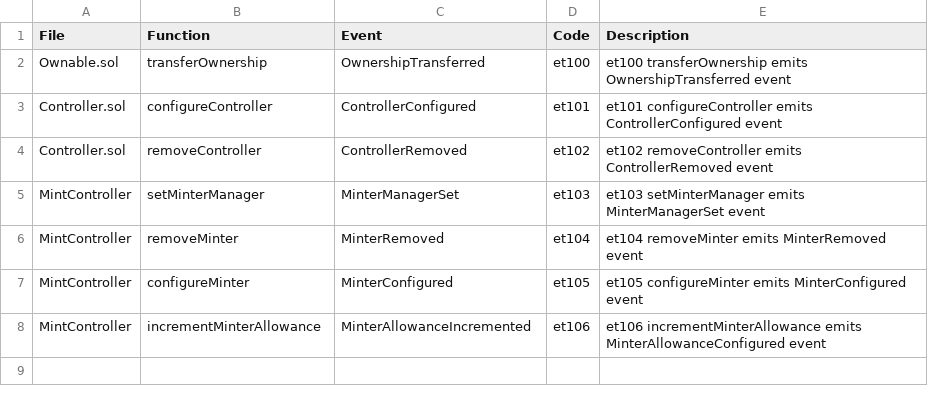
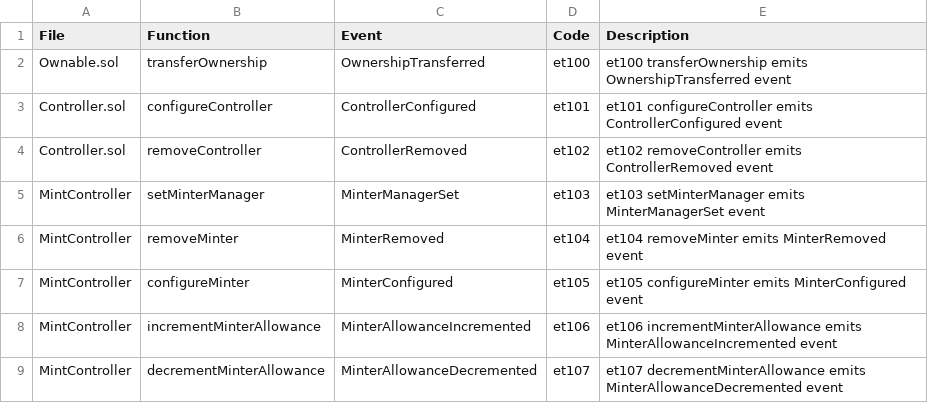
Before and after one commit to gatechain/tokens, a CSV file: verification/Spreadsheets/MINTp0_EventTests.csv (was verification/Spreadsheets/MINTp0 - EventTests.csv), drawn as a sheet.

Commit message:
added event tests

```diff
--- a/verification/Spreadsheets/MINTp0 - EventTests.csv
+++ b/verification/Spreadsheets/MINTp0_EventTests.csv
@@ -7,2 +7,3 @@ MintController,removeMinter,MinterRemoved,et104,et104 removeMinter emits MinterR
 MintController,configureMinter,MinterConfigured,et105,et105 configureMinter emits MinterConfigured event
-MintController,incrementMinterAllowance,MinterAllowanceIncremented,et106,et106 incrementMinterAllowance emits MinterAllowanceConfigured event
+MintController,incrementMinterAllowance,MinterAllowanceIncremented,et106,et106 incrementMinterAllowance emits MinterAllowanceIncremented event
+MintController,decrementMinterAllowance,MinterAllowanceDecremented,et107,et107 decrementMinterAllowance emits MinterAllowanceDecremented event
```
Also changed, not shown: 1 other file.
